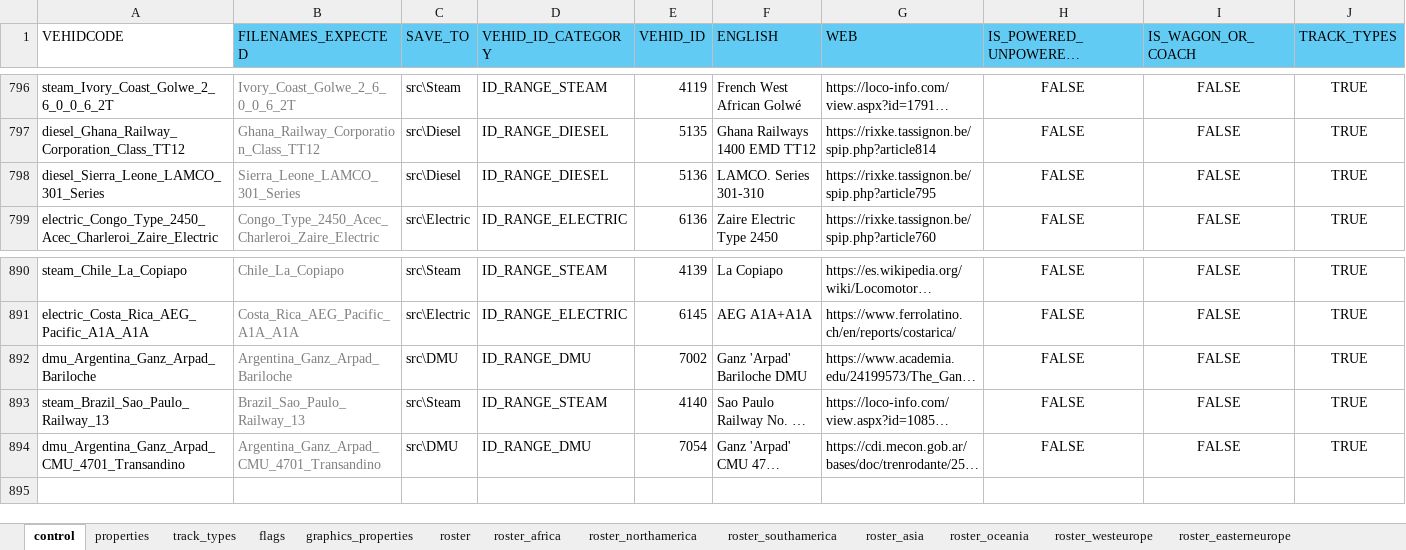
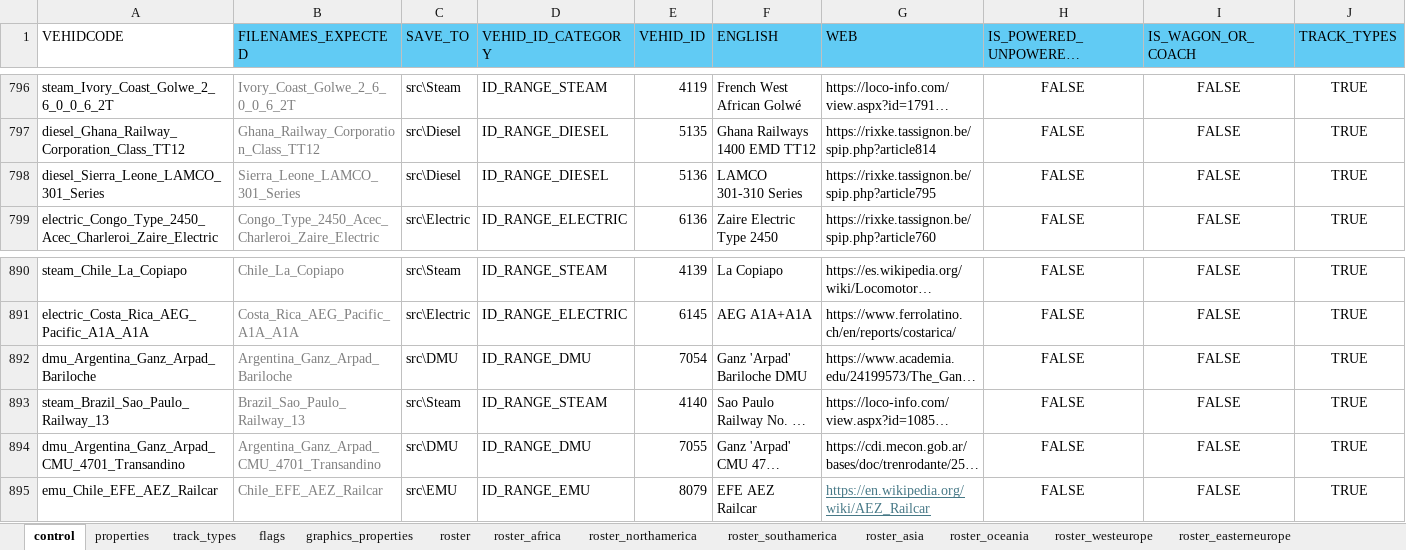
Before and after one commit to nemethviktor/2ccts_revival, an Excel workbook: tools/vehicle_report.xlsx, sheet control, drawn as a sheet; only a part is shown, gaps mark what is left out; long unchanged cells end in …; values as stored, in another font and other column widths than the file's, no borders; conditional formats and table styles not drawn; rows hold the shown columns only; the diff names each change by its address in the sheet, - before the commit and + after, or states it on an @@ line.

Commit message:
Add `Chile AEZ Railcar`

```diff
--- a/tools/vehicle_report.xlsx (sheet control)
+++ b/tools/vehicle_report.xlsx (sheet control)
-F798 (ENGLISH): LAMCO. Series 301-310
+F798 (ENGLISH): LAMCO 301-310 Series
-E892 (VEHID_ID): 7002
+E892 (VEHID_ID): 7054
-E894 (VEHID_ID): 7054
+E894 (VEHID_ID): 7055
+row 895: emu_Chile_EFE_AEZ_Railcar | Chile_EFE_AEZ_Railcar | src\EMU | ID_RANGE_EMU | 8079 | EFE AEZ Railcar | https://en.wikipedia.org/wiki/AEZ_Railcar | FALSE | FALSE | TRUE
```
Also changed, not shown: sheet properties, sheet flags, sheet roster, sheet graphics_properties, sheet track_types, formulas that keep their value, hidden cells, 58 other files.
